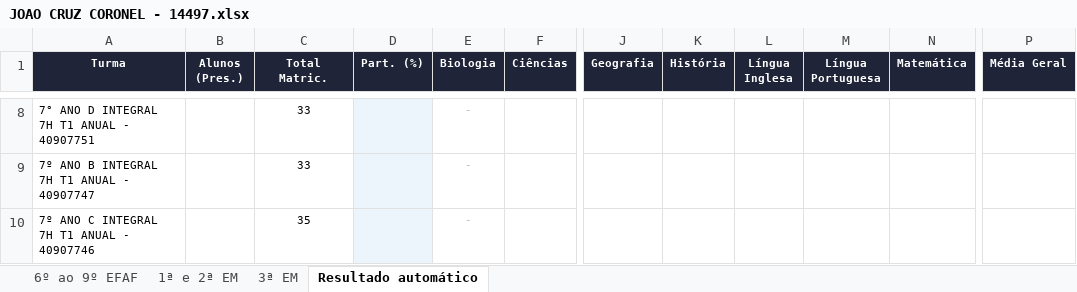
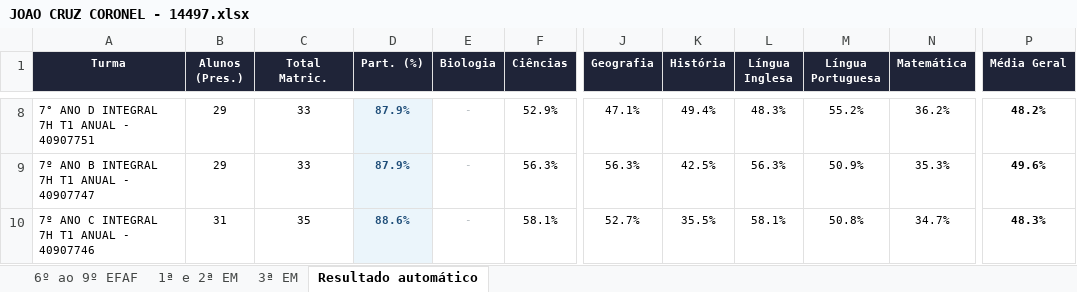
Before and after one commit to resolveascoisas/avap_3bim, an Excel workbook: dados/JOAO CRUZ CORONEL - 14497.xlsx, sheet Resultado automático, drawn as a sheet; only a part is shown, gaps mark what is left out; values as stored, in another font and other column widths than the file's, no borders; charts and pictures and conditional formats not drawn; the diff covers the shown part only; the diff names each change by its address in the sheet, - before the commit and + after, or states it on an @@ line.

```diff
--- a/dados/JOAO CRUZ CORONEL - 14497.xlsx (sheet Resultado automático)
+++ b/dados/JOAO CRUZ CORONEL - 14497.xlsx (sheet Resultado automático)
-B8:B9 (Alunos (Pres.)): (empty)
+B8:B9 (Alunos (Pres.)): 29
-D8:D9 (Part. (%)): (empty)
+D8:D9 (Part. (%)): 87.9%
-F8 (Ciências): (empty)
+F8 (Ciências): 52.9%
-J8 (Geografia): (empty)
+J8 (Geografia): 47.1%
-K8 (História): (empty)
+K8 (História): 49.4%
-L8 (Língua Inglesa): (empty)
+L8 (Língua Inglesa): 48.3%
-M8 (Língua Portuguesa): (empty)
+M8 (Língua Portuguesa): 55.2%
-N8 (Matemática): (empty)
+N8 (Matemática): 36.2%
-P8 (Média Geral): (empty)
+P8 (Média Geral): 48.2%
-F9 (Ciências): (empty)
+F9 (Ciências): 56.3%
-J9 (Geografia): (empty)
+J9 (Geografia): 56.3%
-K9 (História): (empty)
+K9 (História): 42.5%
-L9 (Língua Inglesa): (empty)
+L9 (Língua Inglesa): 56.3%
-M9 (Língua Portuguesa): (empty)
+M9 (Língua Portuguesa): 50.9%
-N9 (Matemática): (empty)
+N9 (Matemática): 35.3%
-P9 (Média Geral): (empty)
+P9 (Média Geral): 49.6%
-B10 (Alunos (Pres.)): (empty)
+B10 (Alunos (Pres.)): 31
-D10 (Part. (%)): (empty)
+D10 (Part. (%)): 88.6%
-F10 (Ciências): (empty)
+F10 (Ciências): 58.1%
-J10 (Geografia): (empty)
+J10 (Geografia): 52.7%
-K10 (História): (empty)
+K10 (História): 35.5%
-L10 (Língua Inglesa): (empty)
+L10 (Língua Inglesa): 58.1%
-M10 (Língua Portuguesa): (empty)
+M10 (Língua Portuguesa): 50.8%
-N10 (Matemática): (empty)
+N10 (Matemática): 34.7%
-P10 (Média Geral): (empty)
+P10 (Média Geral): 48.3%
```
Also changed, not shown: 126 edited cells elsewhere in this sheet, sheet 6º ao 9º EFAF.
